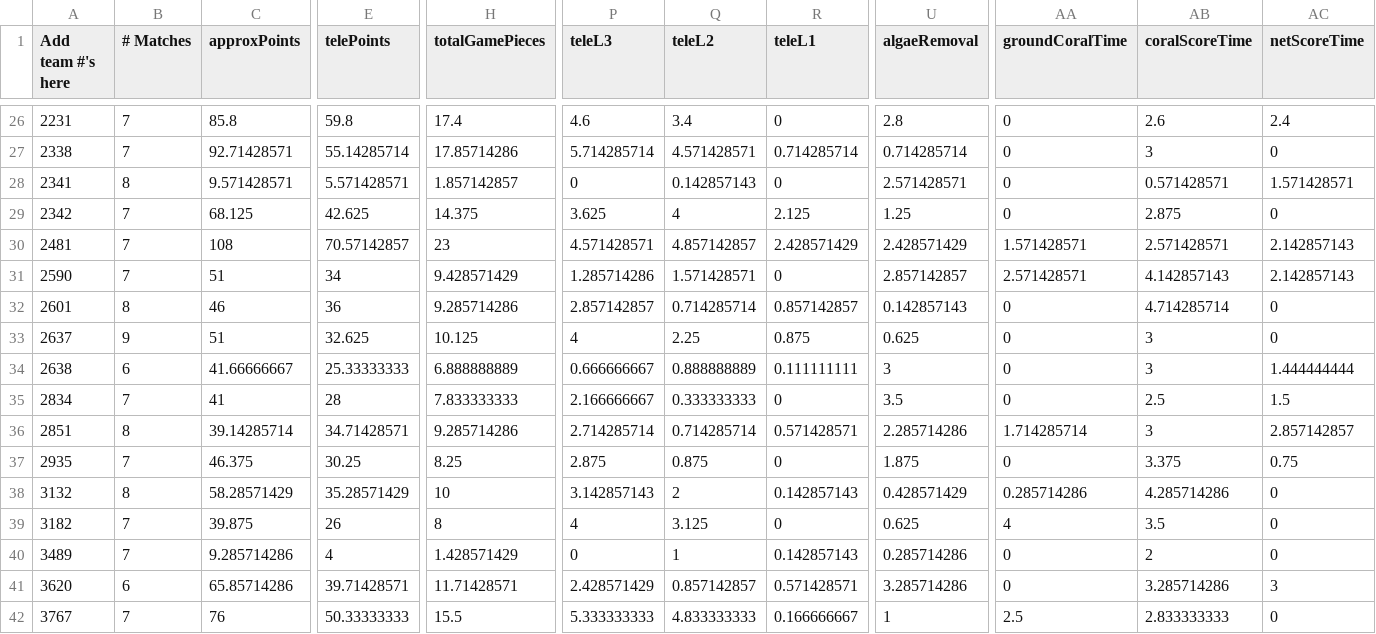
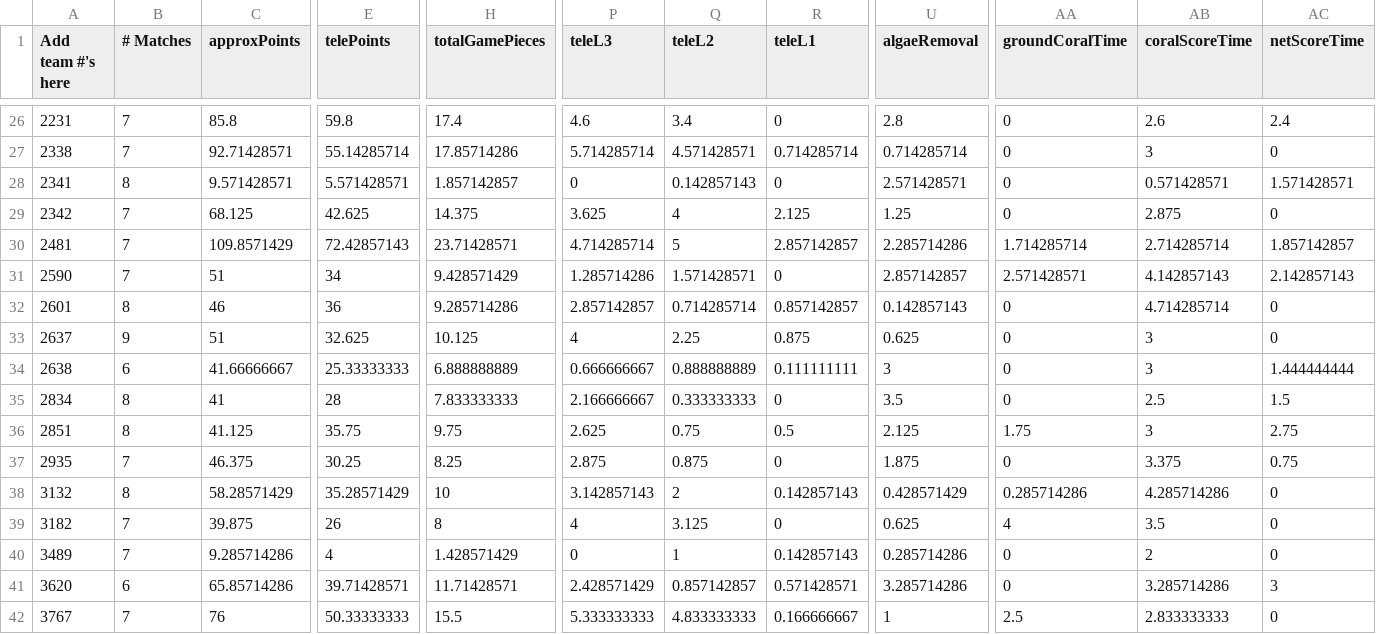
Before and after one commit to btmartin/btmartin.github.io, a CSV file: Scouting/ConsolidatedData.csv, drawn as a sheet; only a part is shown, gaps mark what is left out; the diff covers the shown part only; the diff names each change by its address in the sheet, - before the commit and + after, or states it on an @@ line.

```diff
--- a/Scouting/ConsolidatedData.csv
+++ b/Scouting/ConsolidatedData.csv
-C30 (approxPoints): 108
+C30 (approxPoints): 109.8571429
-E30 (telePoints): 70.57142857
+E30 (telePoints): 72.42857143
-H30 (totalGamePieces): 23
+H30 (totalGamePieces): 23.71428571
-P30 (teleL3): 4.571428571
+P30 (teleL3): 4.714285714
-Q30 (teleL2): 4.857142857
+Q30 (teleL2): 5
-R30 (teleL1): 2.428571429
+R30 (teleL1): 2.857142857
-U30 (algaeRemoval): 2.428571429
+U30 (algaeRemoval): 2.285714286
-AA30 (groundCoralTime): 1.571428571
+AA30 (groundCoralTime): 1.714285714
-AB30 (coralScoreTime): 2.571428571
+AB30 (coralScoreTime): 2.714285714
-AC30 (netScoreTime): 2.142857143
+AC30 (netScoreTime): 1.857142857
-B35 (# Matches): 7
+B35 (# Matches): 8
-C36 (approxPoints): 39.14285714
+C36 (approxPoints): 41.125
-E36 (telePoints): 34.71428571
+E36 (telePoints): 35.75
-H36 (totalGamePieces): 9.285714286
+H36 (totalGamePieces): 9.75
-P36 (teleL3): 2.714285714
+P36 (teleL3): 2.625
-Q36 (teleL2): 0.714285714
+Q36 (teleL2): 0.75
-R36 (teleL1): 0.571428571
+R36 (teleL1): 0.5
-U36 (algaeRemoval): 2.285714286
+U36 (algaeRemoval): 2.125
-AA36 (groundCoralTime): 1.714285714
+AA36 (groundCoralTime): 1.75
-AC36 (netScoreTime): 2.857142857
+AC36 (netScoreTime): 2.75
```
Also changed, not shown: 107 edited cells elsewhere in this file, Scouting/ScoutingData.csv.
